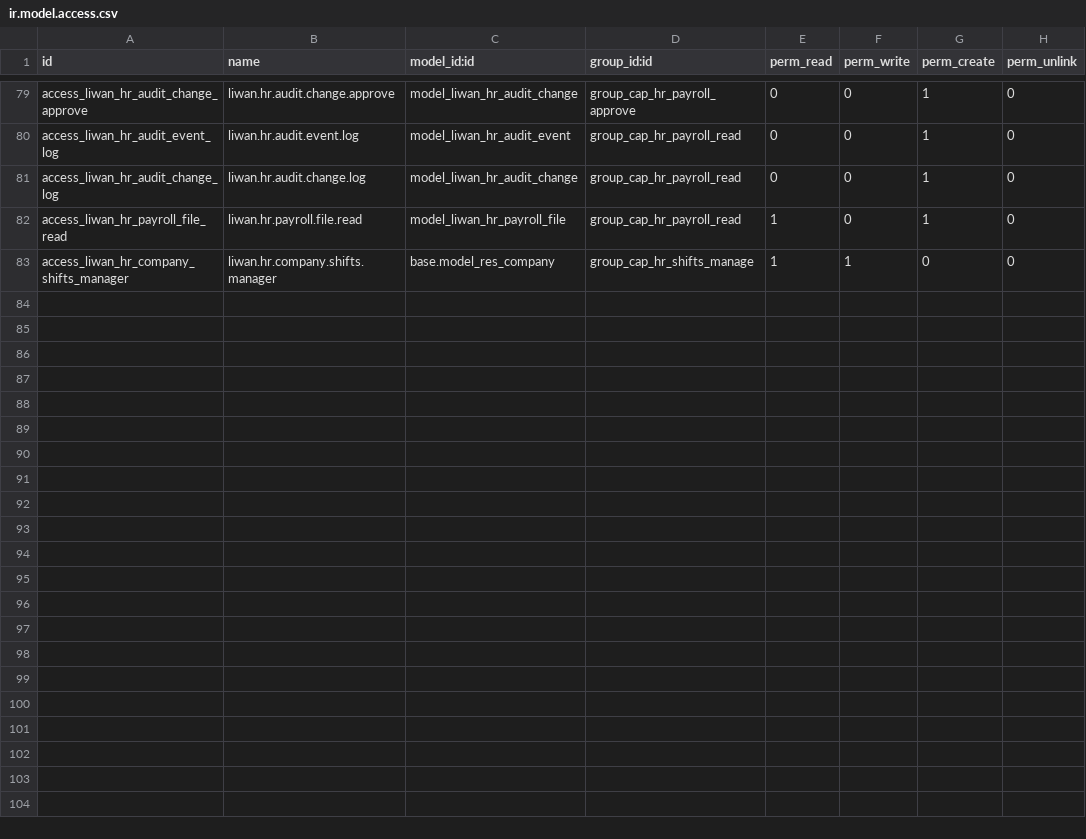
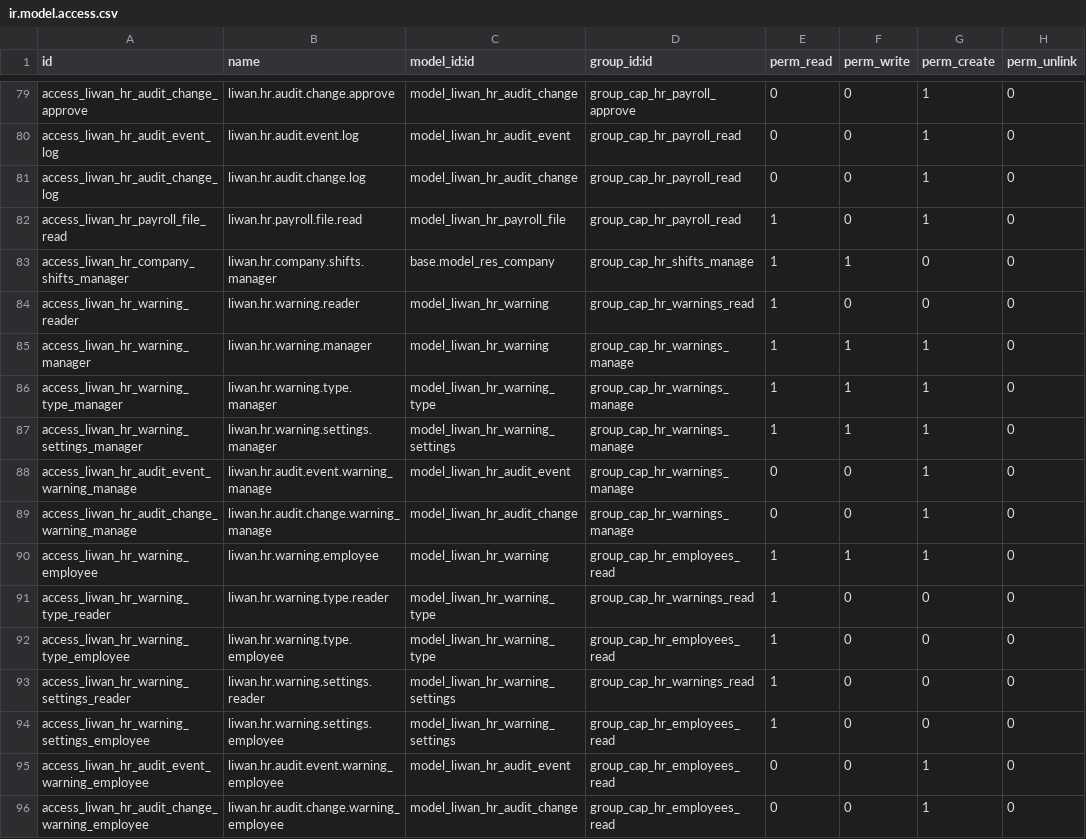
Before and after one commit to tariiq222/liwan, a CSV file: odoo-addons/liwan_hr/security/ir.model.access.csv, drawn as a sheet; only a part is shown, gaps mark what is left out; the diff names each change by its address in the sheet, - before the commit and + after, or states it on an @@ line.

```diff
--- a/odoo-addons/liwan_hr/security/ir.model.access.csv
+++ b/odoo-addons/liwan_hr/security/ir.model.access.csv
+row 84: access_liwan_hr_warning_reader | liwan.hr.warning.reader | model_liwan_hr_warning | group_cap_hr_warnings_read | 1 | 0 | 0 | 0
+row 85: access_liwan_hr_warning_manager | liwan.hr.warning.manager | model_liwan_hr_warning | group_cap_hr_warnings_manage | 1 | 1 | 1 | 0
+row 86: access_liwan_hr_warning_type_manager | liwan.hr.warning.type.manager | model_liwan_hr_warning_type | group_cap_hr_warnings_manage | 1 | 1 | 1 | 0
+row 87: access_liwan_hr_warning_settings_manager | liwan.hr.warning.settings.manager | model_liwan_hr_warning_settings | group_cap_hr_warnings_manage | 1 | 1 | 1 | 0
+row 88: access_liwan_hr_audit_event_warning_manage | liwan.hr.audit.event.warning_manage | model_liwan_hr_audit_event | group_cap_hr_warnings_manage | 0 | 0 | 1 | 0
+row 89: access_liwan_hr_audit_change_warning_manage | liwan.hr.audit.change.warning_manage | model_liwan_hr_audit_change | group_cap_hr_warnings_manage | 0 | 0 | 1 | 0
+row 90: access_liwan_hr_warning_employee | liwan.hr.warning.employee | model_liwan_hr_warning | group_cap_hr_employees_read | 1 | 1 | 1 | 0
+row 91: access_liwan_hr_warning_type_reader | liwan.hr.warning.type.reader | model_liwan_hr_warning_type | group_cap_hr_warnings_read | 1 | 0 | 0 | 0
+row 92: access_liwan_hr_warning_type_employee | liwan.hr.warning.type.employee | model_liwan_hr_warning_type | group_cap_hr_employees_read | 1 | 0 | 0 | 0
+row 93: access_liwan_hr_warning_settings_reader | liwan.hr.warning.settings.reader | model_liwan_hr_warning_settings | group_cap_hr_warnings_read | 1 | 0 | 0 | 0
+row 94: access_liwan_hr_warning_settings_employee | liwan.hr.warning.settings.employee | model_liwan_hr_warning_settings | group_cap_hr_employees_read | 1 | 0 | 0 | 0
+row 95: access_liwan_hr_audit_event_warning_employee | liwan.hr.audit.event.warning_employee | model_liwan_hr_audit_event | group_cap_hr_employees_read | 0 | 0 | 1 | 0
+row 96: access_liwan_hr_audit_change_warning_employee | liwan.hr.audit.change.warning_employee | model_liwan_hr_audit_change | group_cap_hr_employees_read | 0 | 0 | 1 | 0
```
Also changed, not shown: 35 other files.
